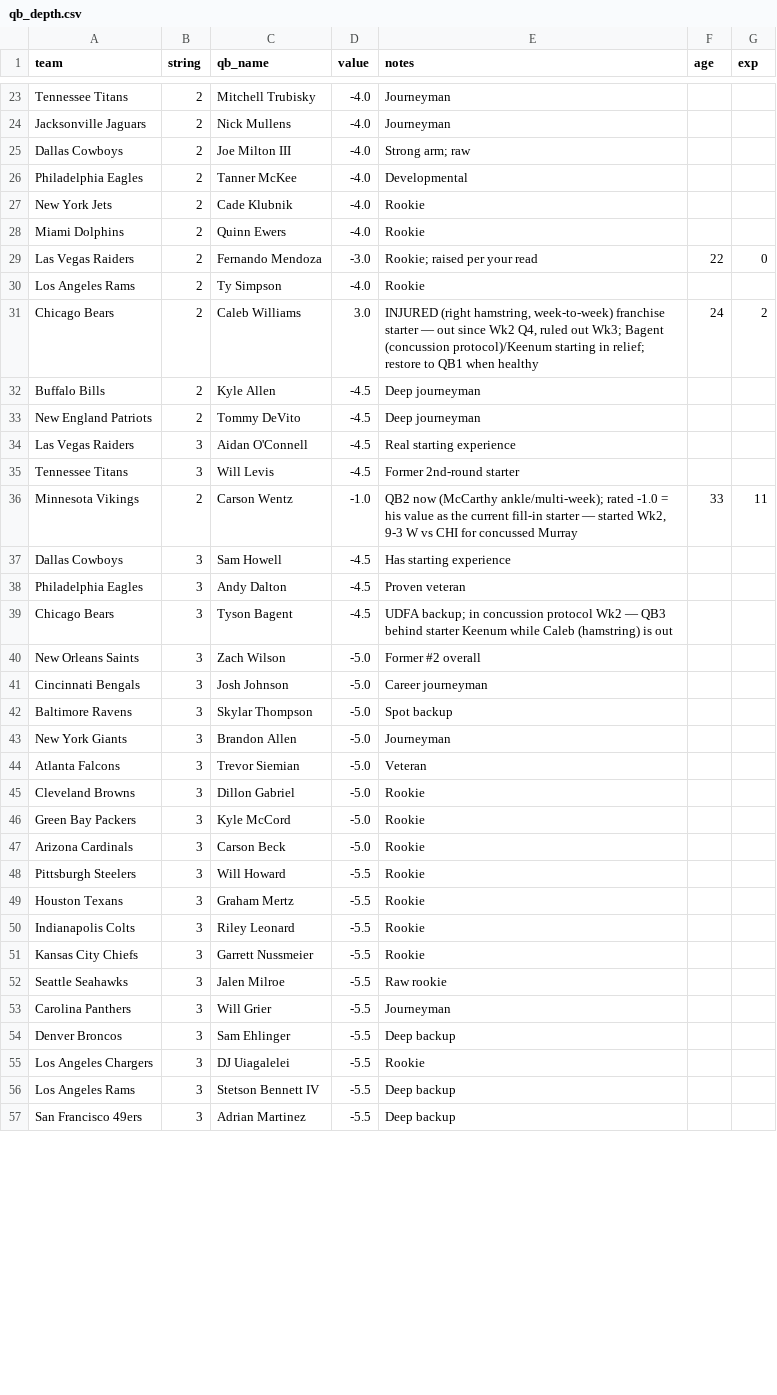
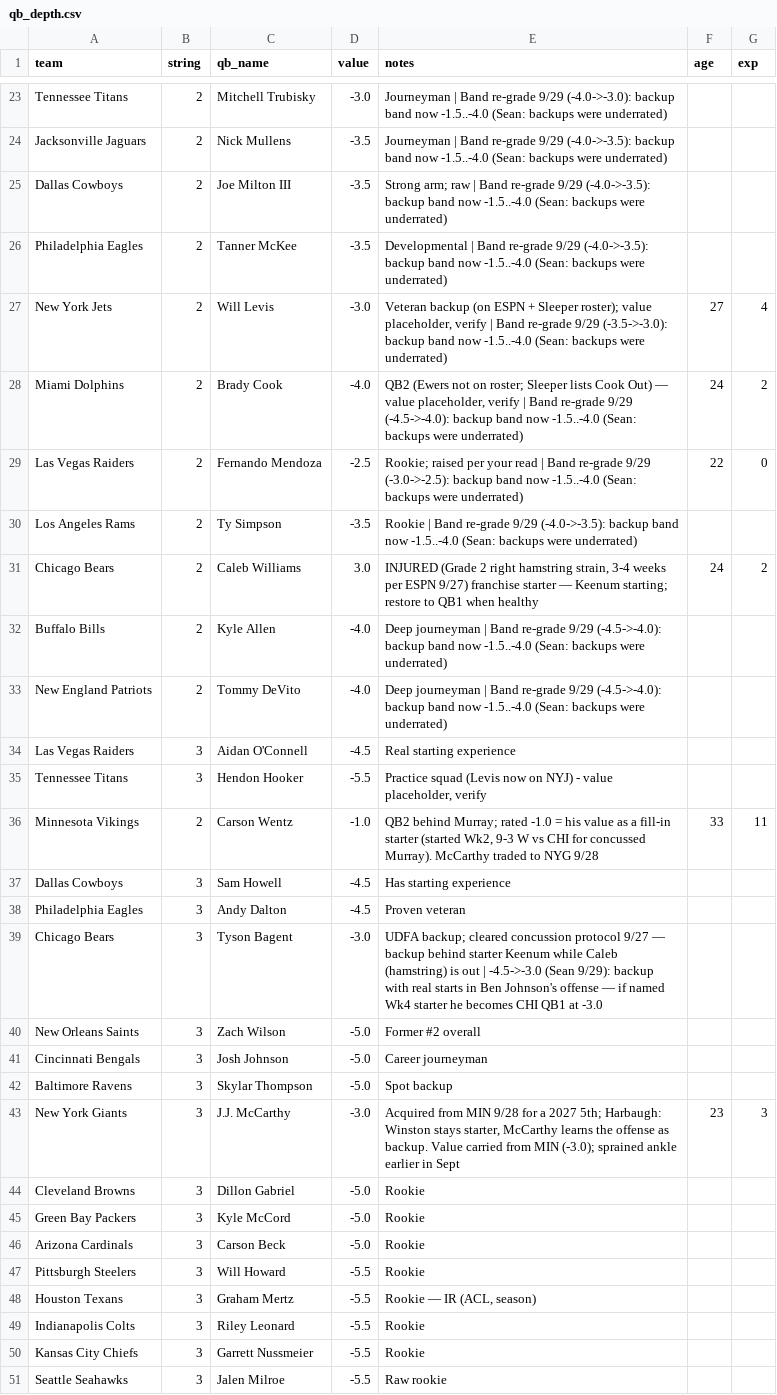
Before and after one commit to mccabe206-ops/Postgame_Outlet, a CSV file: data/qb_depth.csv, drawn as a sheet; only a part is shown, gaps mark what is left out; the shorter side is filled out with more unchanged rows; removed rows and columns are numbered as before the commit, all else as after; the diff covers the shown part only; the diff names each change by its address in the sheet, - before the commit and + after, or states it on an @@ line.

Commit message:
Week 3 2026 Power Ratings: full-slate ratings + write-ups (16 games), backup-QB band re-grade, QB depth fixes, Wk3 frozen lines, track record

```diff
--- a/data/qb_depth.csv
+++ b/data/qb_depth.csv
-D23 (value): -4.0
+D23 (value): -3.0
-E23 (notes): Journeyman
+E23 (notes): Journeyman | Band re-grade 9/29 (-4.0->-3.0): backup band now -1.5..-4.0 (Sean: backups were underrated)
-D24:D26 (value): -4.0
+D24:D26 (value): -3.5
-E24 (notes): Journeyman
+E24 (notes): Journeyman | Band re-grade 9/29 (-4.0->-3.5): backup band now -1.5..-4.0 (Sean: backups were underrated)
-E25 (notes): …arm; raw
+E25 (notes): …arm; raw | Band re-grade 9/29 (-4.0->-3.5): backup band now -1.5..-4.0 (Sean: backups were underrated)
-E26 (notes): Developmental
+E26 (notes): Developmental | Band re-grade 9/29 (-4.0->-3.5): backup band now -1.5..-4.0 (Sean: backups were underrated)
-row 27: New York Jets | 2 | Cade Klubnik | -4.0 | Rookie
-row 28: Miami Dolphins | 2 | Quinn Ewers | -4.0 | Rookie
+row 27: New York Jets | 2 | Will Levis | -3.0 | Veteran backup (on ESPN + Sleeper roster); value placeholder, verify | Band re-grade 9/29 (-3.5->-3.0): backup band now -1.5..-4.0 (Sean: backups were underrated) | 27 | 4
+row 28: Miami Dolphins | 2 | Brady Cook | -4.0 | QB2 (Ewers not on roster; Sleeper lists Cook Out) — value placeholder, verify | Band re-grade 9/29 (-4.5->-4.0): backup band now -1.5..-4.0 (Sean: backups were underrated) | 24 | 2
-D29 (value): -3.0
+D29 (value): -2.5
-E29 (notes): …your read
+E29 (notes): …your read | Band re-grade 9/29 (-3.0->-2.5): backup band now -1.5..-4.0 (Sean: backups were underrated)
-D30 (value): -4.0
+D30 (value): -3.5
-E30 (notes): Rookie
+E30 (notes): Rookie | Band re-grade 9/29 (-4.0->-3.5): backup band now -1.5..-4.0 (Sean: backups were underrated)
-E31 (notes): INJURED (right hamstring, week-to-week) franchise starter — out since Wk2 Q4, ruled out Wk3; Bagent (concussion protocol)/Keenum starting in relief; restore to…
+E31 (notes): INJURED (Grade 2 right hamstring strain, 3-4 weeks per ESPN 9/27) franchise starter — Keenum starting; restore to…
-D32:D33 (value): -4.5
+D32:D33 (value): -4.0
-E32:E33 (notes): Deep journeyman
+E32:E33 (notes): Deep journeyman | Band re-grade 9/29 (-4.5->-4.0): backup band now -1.5..-4.0 (Sean: backups were underrated)
-row 35: Tennessee Titans | 3 | Will Levis | -4.5 | Former 2nd-round starter
+row 35: Tennessee Titans | 3 | Hendon Hooker | -5.5 | Practice squad (Levis now on NYJ) - value placeholder, verify
-E36 (notes): QB2 now (McCarthy ankle/multi-week); rated -1.0 = his value as the current fill-in starter — started Wk2, 9-3 W vs CHI for concussed Murray
+E36 (notes): QB2 behind Murray; rated -1.0 = his value as a fill-in starter (started Wk2, 9-3 W vs CHI for concussed Murray). McCarthy traded to NYG 9/28
-D39 (value): -4.5
+D39 (value): -3.0
-E39 (notes): UDFA backup; in concussion protocol Wk2 — QB3 behind starter Keenum while Caleb (hamstring) is out
+E39 (notes): UDFA backup; cleared concussion protocol 9/27 — backup behind starter Keenum while Caleb (hamstring) is out | -4.5->-3.0 (Sean 9/29): backup with real starts in Ben Johnson's offense — if named Wk4 starter he becomes CHI QB1 at -3.0
-row 43: New York Giants | 3 | Brandon Allen | -5.0 | Journeyman
-row 44: Atlanta Falcons | 3 | Trevor Siemian | -5.0 | Veteran
+row 43: New York Giants | 3 | J.J. McCarthy | -3.0 | Acquired from MIN 9/28 for a 2027 5th; Harbaugh: Winston stays starter, McCarthy learns the offense as backup. Value carried from MIN (-3.0); sprained ankle earlier in Sept | 23 | 3
-E48 (notes): Rookie
+E48 (notes): Rookie — IR (ACL, season)
```
Also changed, not shown: 7 added rows, 6 removed rows and 34 edited cells elsewhere in this file, 35 other files.
